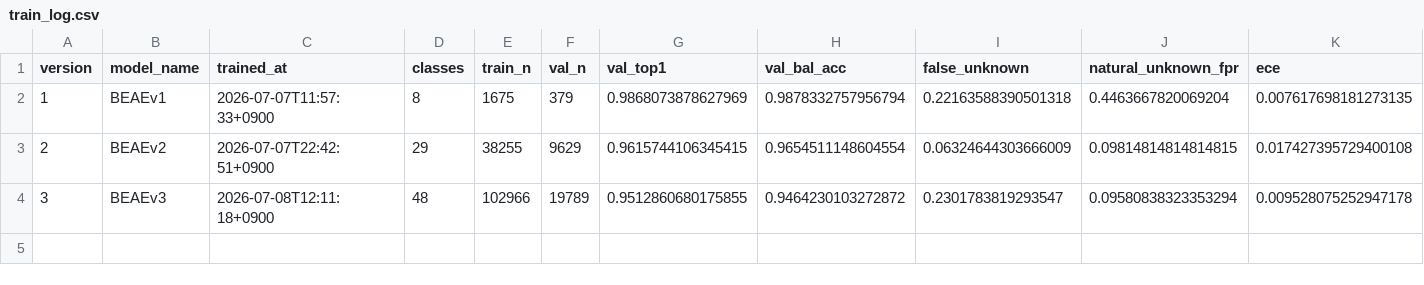
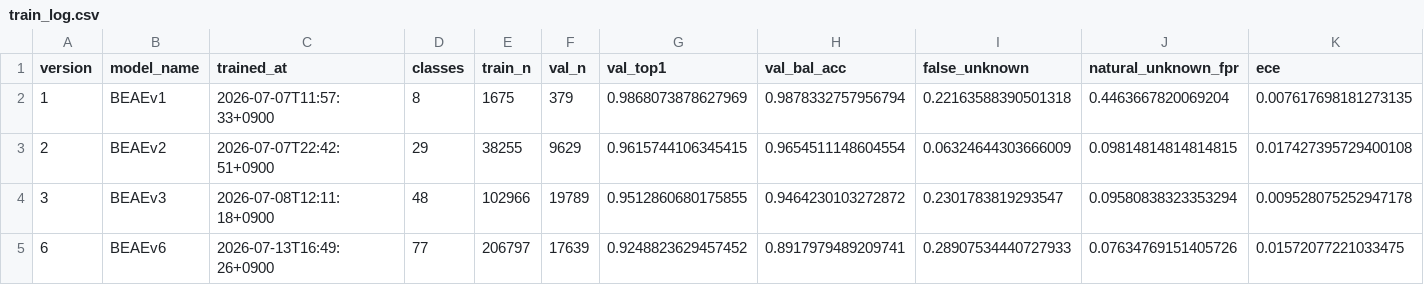
Before and after one commit to 6K5EUQ/BEWE, a CSV file: BEAE/ais/data/ai_history/train_log.csv, drawn as a sheet; only a part is shown; rows hold the shown columns only; the diff names each change by its address in the sheet, - before the commit and + after, or states it on an @@ line.

Commit message:
BEAE/ais: publish model snapshots v4-v6, prune v1; ignore runtime AI outputs
Training has produced three new snapshots since v3 and current.json now points
at v6; v1 falls out of the rolling window. The regenerated coastline edges and
the training-history chart/CSV come along with them.

Also close gaps in .gitignore that had left runtime output untracked but not
ignored: the GUARD alert JSONLs carry real vessel MMSIs and positions and this
repo is public, the FFTW wisdom cache is per-machine, and the few-shot proto
module is still experimental (code is tracked, its snapshots are not).

```diff
--- a/BEAE/ais/data/ai_history/train_log.csv
+++ b/BEAE/ais/data/ai_history/train_log.csv
+row 5: 6 | BEAEv6 | 2026-07-13T16:49:26+0900 | 77 | 206797 | 17639 | 0.9248823629457452 | 0.8917979489209741 | 0.28907534440727933 | 0.07634769151405726 | 0.01572077221033475
```
Also changed, not shown: 12 other files.
